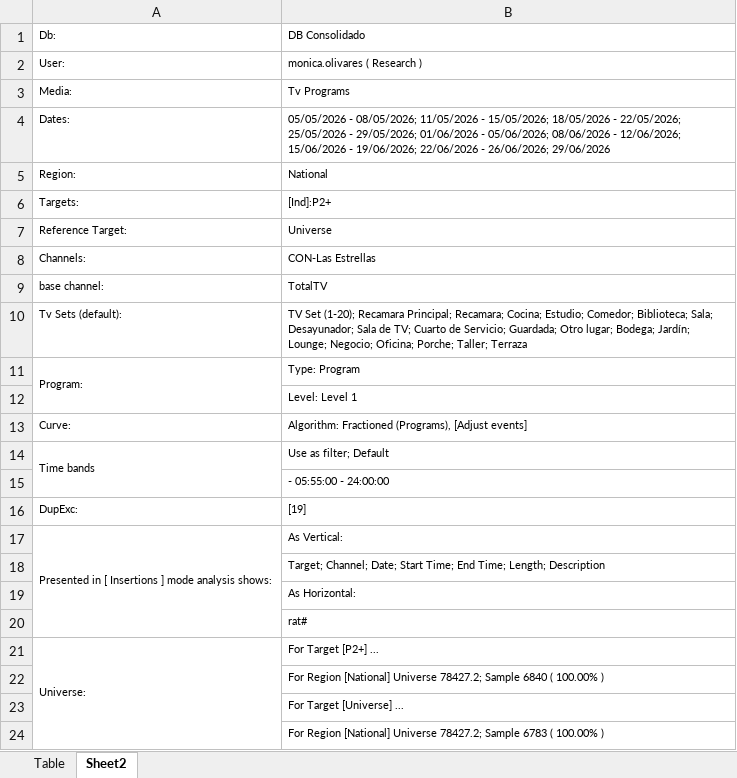
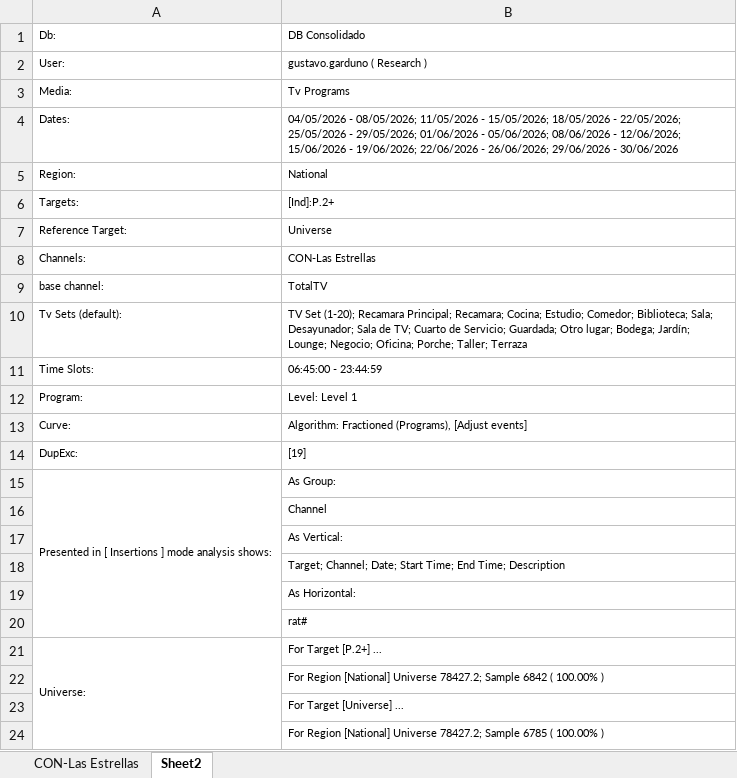
Before and after one commit to moonkey1995/Seguimiento-LE, an Excel workbook: Programmes Seguimiento LE_2.xlsx, sheet Sheet2, drawn as a sheet; values as stored, in another font and other column widths than the file's, no borders; removed rows and columns are numbered as before the commit, all else as after; the diff names each change by its address in the sheet, - before the commit and + after, or states it on an @@ line.

```diff
--- a/Programmes Seguimiento LE_2.xlsx (sheet Sheet2)
+++ b/Programmes Seguimiento LE_2.xlsx (sheet Sheet2)
-sheet tab: Table
+sheet tab: CON-Las Estrellas
-B2: monica.olivares ( Research )
+B2: gustavo.garduno ( Research )
-B4: 05/05/2026 - 08/05/2026; 11/05/2026 - 15/05/2026; 18/05/2026 - 22/05/2026; 25/05/2026 - 29/05/2026; 01/06/2026 - 05/06/2026; 08/06/2026 - 12/06/2026; 15/06/2026 - 19/06/2026; 22/06/2026 - 26/06/2026; 29/06/2026
+B4: 04/05/2026 - 08/05/2026; 11/05/2026 - 15/05/2026; 18/05/2026 - 22/05/2026; 25/05/2026 - 29/05/2026; 01/06/2026 - 05/06/2026; 08/06/2026 - 12/06/2026; 15/06/2026 - 19/06/2026; 22/06/2026 - 26/06/2026; 29/06/2026 - 30/06/2026
-B6: [Ind]:P2+
+B6: [Ind]:P.2+
-row 11: Program: | Type: Program
+row 11: Time Slots: | 06:45:00 - 23:44:59
-A12: (empty)
+A12: Program:
-row 14: Time bands | Use as filter; Default
-row 15:  | - 05:55:00 - 24:00:00
+row 15: Presented in [ Insertions ] mode analysis shows: | As Group:
+row 16:  | Channel
-A17: Presented in [ Insertions ] mode analysis shows:
+A17: (empty)
-A17:A20 merged
-B18: …End Time; Length; Description
+B18: …End Time; Description
-B21: For Target [P2+] ...
+B21: For Target [P.2+] ...
-B22: …78427.2; Sample 6840 ( 100.00%…
+B22: …78427.2; Sample 6842 ( 100.00%…
-B24: …78427.2; Sample 6783 ( 100.00%…
+B24: …78427.2; Sample 6785 ( 100.00%…
```
Also changed, not shown: sheet CON-Las Estrellas, Time LE Franjas_2.xlsx, 6 other files.
